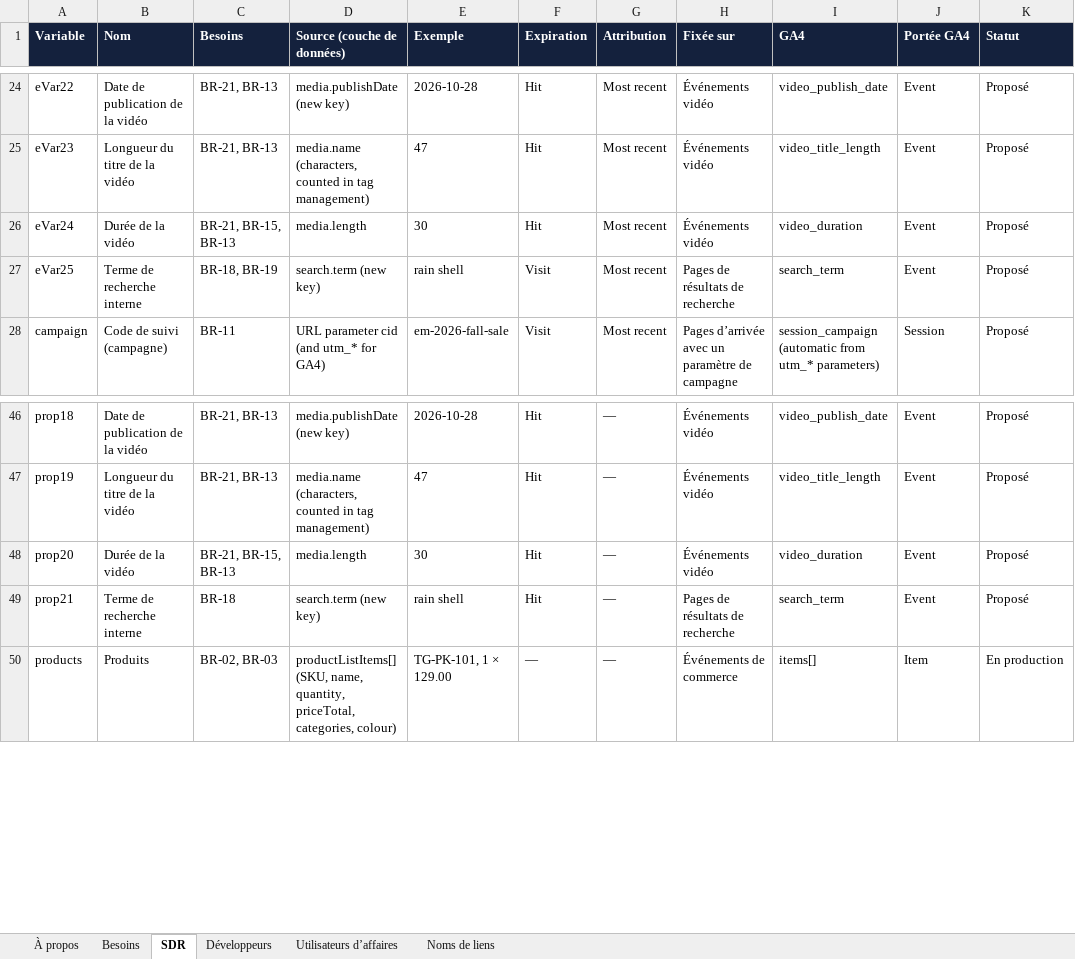
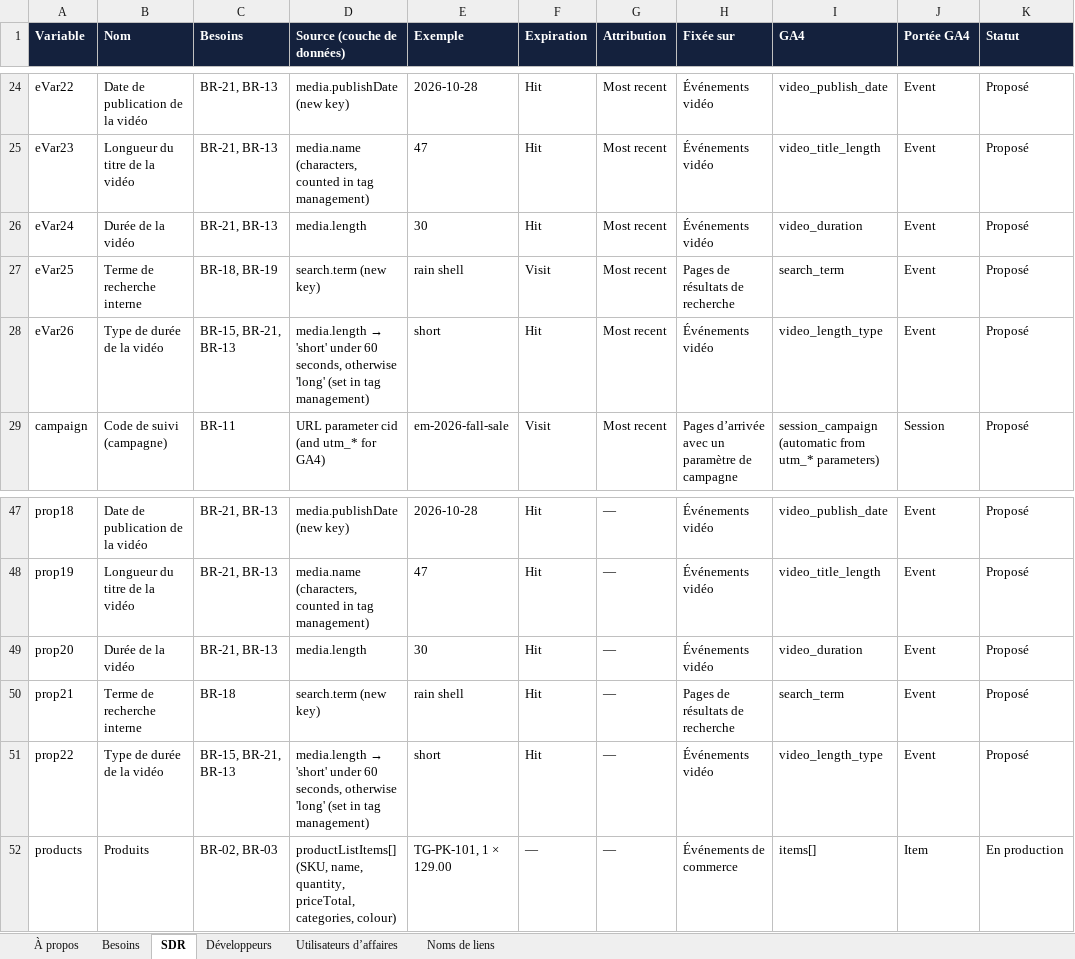
Before and after one commit to NorthernMakr/markdanalytics, an Excel workbook: public/downloads/markdanalytics-sdr-fr.xlsx, sheet SDR, drawn as a sheet; only a part is shown, gaps mark what is left out; values as stored, in another font and other column widths than the file's, no borders; conditional formats not drawn; addresses are those after the commit; the diff names each change by its address in the sheet, - before the commit and + after, or states it on an @@ line.

```diff
--- a/public/downloads/markdanalytics-sdr-fr.xlsx (sheet SDR)
+++ b/public/downloads/markdanalytics-sdr-fr.xlsx (sheet SDR)
-C26 (Besoins): BR-21, BR-15, BR-13
+C26 (Besoins): BR-21, BR-13
+row 28: eVar26 | Type de durée de la vidéo | BR-15, BR-21, BR-13 | media.length → 'short' under 60 seconds, otherwise 'long' (set in tag management) | short | Hit | Most recent | Événements vidéo | video_length_type | Event | Proposé
-C49 (Besoins): BR-21, BR-15, BR-13
+C49 (Besoins): BR-21, BR-13
+row 51: prop22 | Type de durée de la vidéo | BR-15, BR-21, BR-13 | media.length → 'short' under 60 seconds, otherwise 'long' (set in tag management) | short | Hit | — | Événements vidéo | video_length_type | Event | Proposé
```
Also changed, not shown: sheet Utilisateurs d’affaires, sheet Développeurs, sheet Besoins, sheet À propos, formulas that keep their value, public/downloads/markdanalytics-sdr-en.xlsx, 1 other file.
